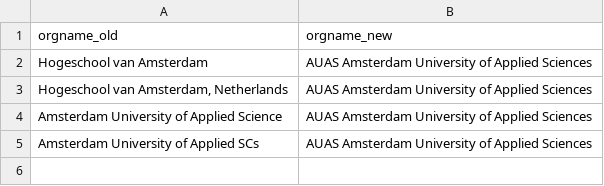
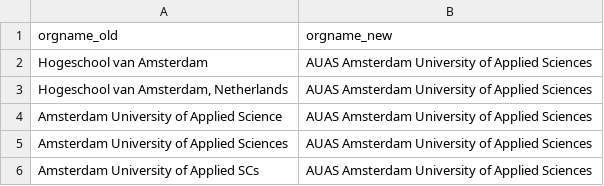
Before and after one commit to UtrechtUniversity/ricgraph, a CSV file: enhance/orgs_to_rename_AUAS.csv, drawn as a sheet.

```diff
--- a/enhance/orgs_to_rename_AUAS.csv
+++ b/enhance/orgs_to_rename_AUAS.csv
@@ -4,2 +4,3 @@ Hogeschool van Amsterdam,AUAS Amsterdam University of Applied Sciences
 Amsterdam University of Applied Science,AUAS Amsterdam University of Applied Sciences
+Amsterdam University of Applied Sciences,AUAS Amsterdam University of Applied Sciences
 Amsterdam University of Applied SCs,AUAS Amsterdam University of Applied Sciences
```
Also changed, not shown: enhance/orgs_to_rename_VUA.csv, 1 other file.
